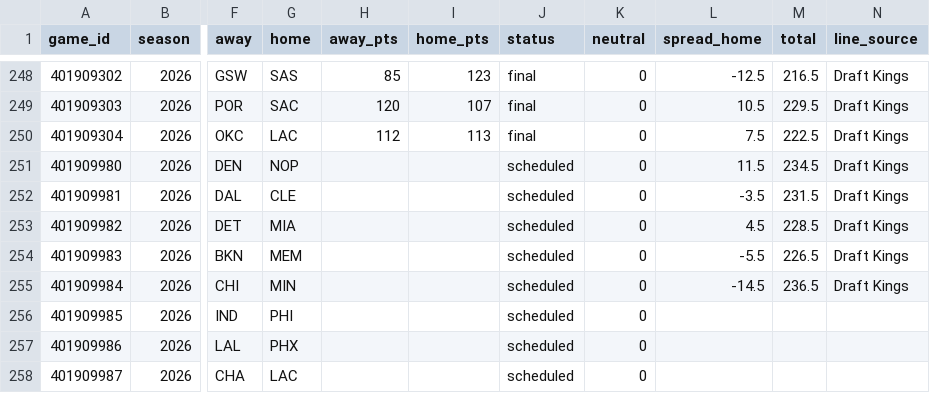
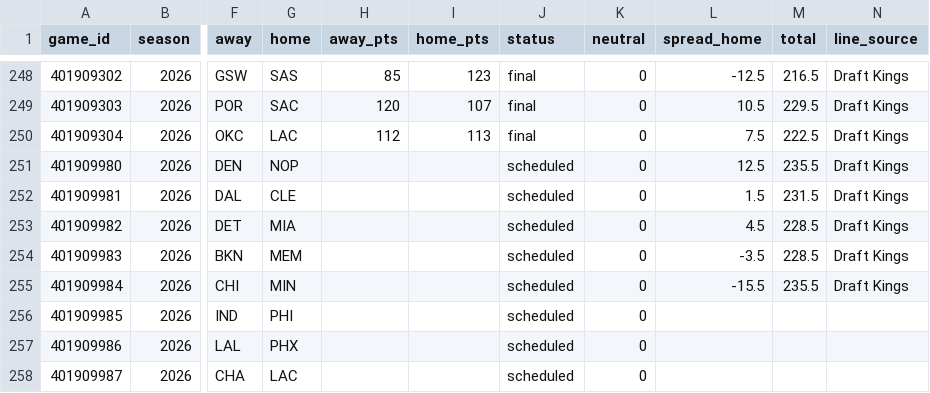
Before and after one commit to adnwkr/KalshiAgent, a CSV file: nba-kalshi/data/results/games_2026.csv, drawn as a sheet; only a part is shown, gaps mark what is left out; the diff names each change by its address in the sheet, - before the commit and + after, or states it on an @@ line.

```diff
--- a/nba-kalshi/data/results/games_2026.csv
+++ b/nba-kalshi/data/results/games_2026.csv
-L251 (spread_home): 11.5
+L251 (spread_home): 12.5
-M251 (total): 234.5
+M251 (total): 235.5
-L252 (spread_home): -3.5
+L252 (spread_home): 1.5
-L254 (spread_home): -5.5
+L254 (spread_home): -3.5
-M254 (total): 226.5
+M254 (total): 228.5
-L255 (spread_home): -14.5
+L255 (spread_home): -15.5
-M255 (total): 236.5
+M255 (total): 235.5
```
Also changed, not shown: pga-kalshi/data/results/events.csv, 17 other files.
